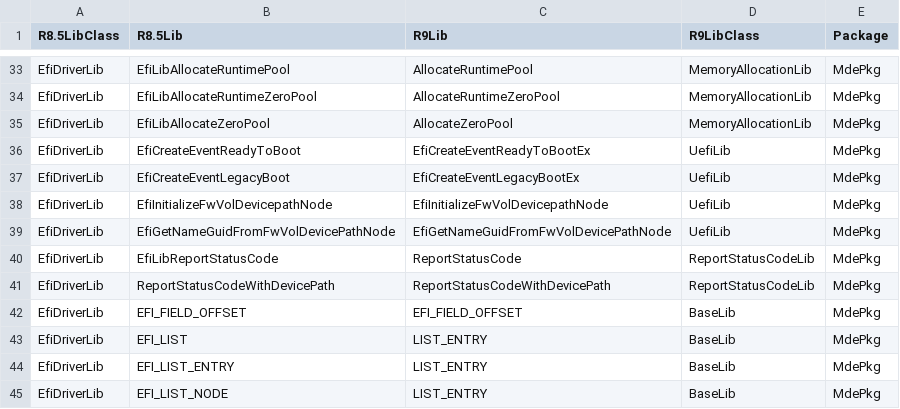
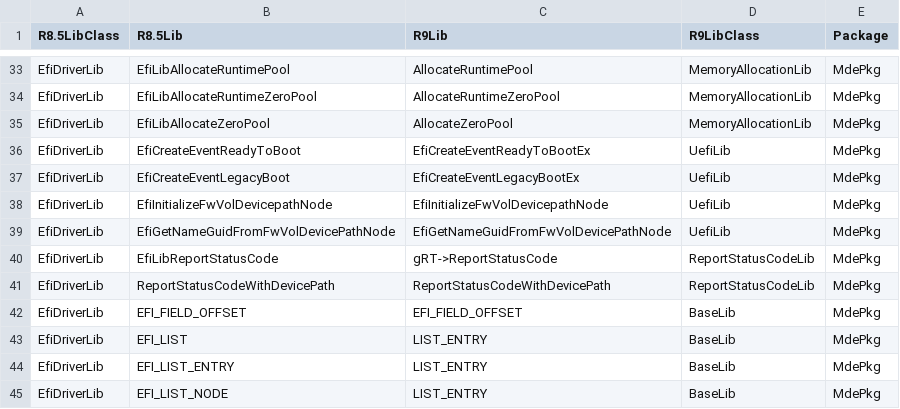
Before and after one commit to mcb30/edk2, a CSV file: edk2/Tools/Conf/Migration/Library.csv, drawn as a sheet; only a part is shown, gaps mark what is left out; the diff names each change by its address in the sheet, - before the commit and + after, or states it on an @@ line.

Commit message:
Fix several issues: Misreplace library name Support commenting out nonlocal header files for dxs FileArg.class Add a new protocol Guid to database
git-svn-id: https://edk2.tianocore.org/svn/edk2/trunk@1864 de2fecce-e211-0410-80a6-f3fac2684e05

```diff
--- a/edk2/Tools/Conf/Migration/Library.csv
+++ b/edk2/Tools/Conf/Migration/Library.csv
-C40 (R9Lib): ReportStatusCode
+C40 (R9Lib): gRT->ReportStatusCode
```
Also changed, not shown: edk2/Tools/Conf/Migration/Protocol.csv, edk2/Tools/Conf/Migration/Symbols.csv, 2 other files.
